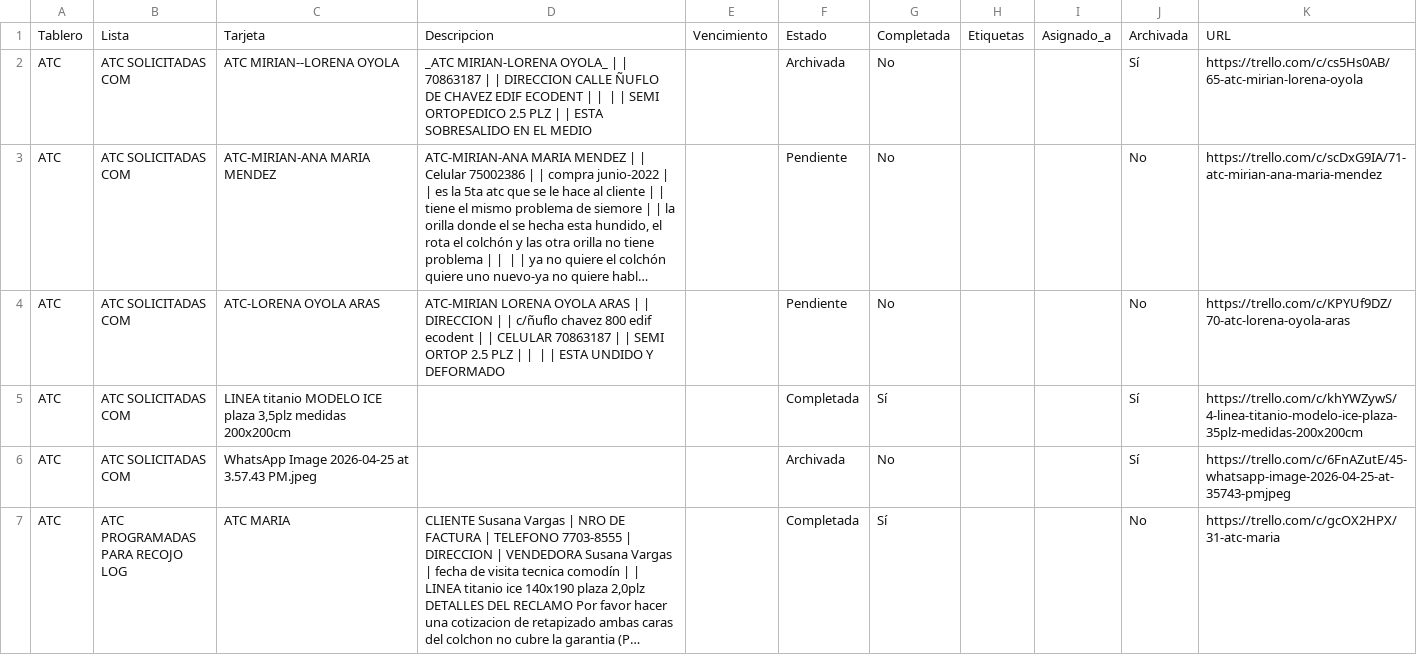
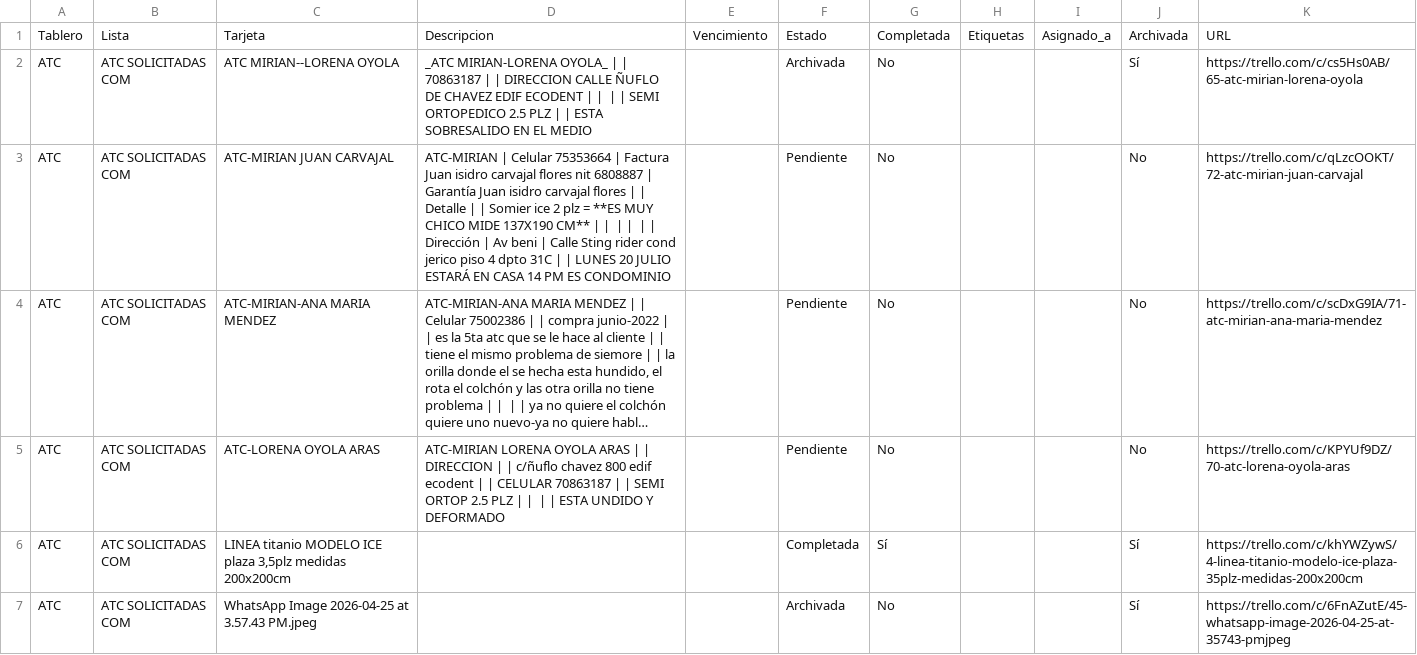
Before and after one commit to eduardoxyz22-maker/MULTIESPUMAS, a CSV file: atc-semanal.csv, drawn as a sheet; only a part is shown; the shorter side is filled out with more unchanged rows; long unchanged cells end in …; the diff names each change by its address in the sheet, - before the commit and + after, or states it on an @@ line.

```diff
--- a/atc-semanal.csv
+++ b/atc-semanal.csv
+row 3: ATC | ATC SOLICITADAS COM | ATC-MIRIAN JUAN CARVAJAL | ATC-MIRIAN | Celular 75353664 | Factura Juan isidro carvajal flores nit 6808887 | Garantía Juan isidro carvajal flores | | Detalle | | Somier ice 2 plz = **ES MUY CHICO MIDE 137X190 CM** | | ‌ | | ‌ | | Dirección | Av beni | Calle Sting rider cond jerico piso 4 dpto 31C | | LUNES 20 JULIO ESTARÁ EN CASA 14 PM ES CONDOMINIO |  | Pendiente | No |  |  | No | https://trello.com/c/qLzcOOKT/72-atc-mirian-juan-carvajal
```
Also changed, not shown: 2 other files.
